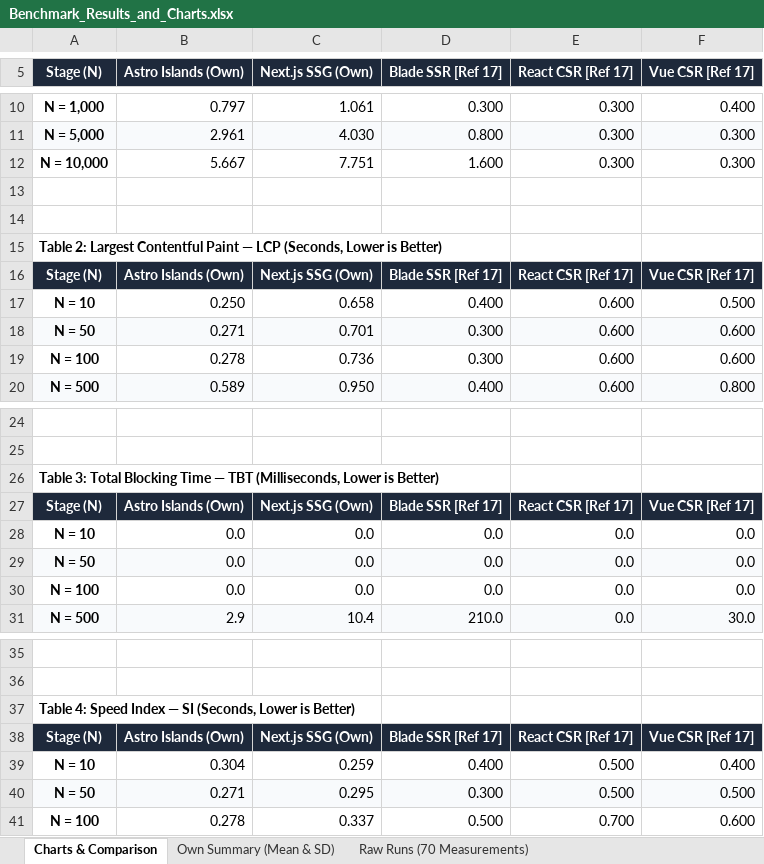
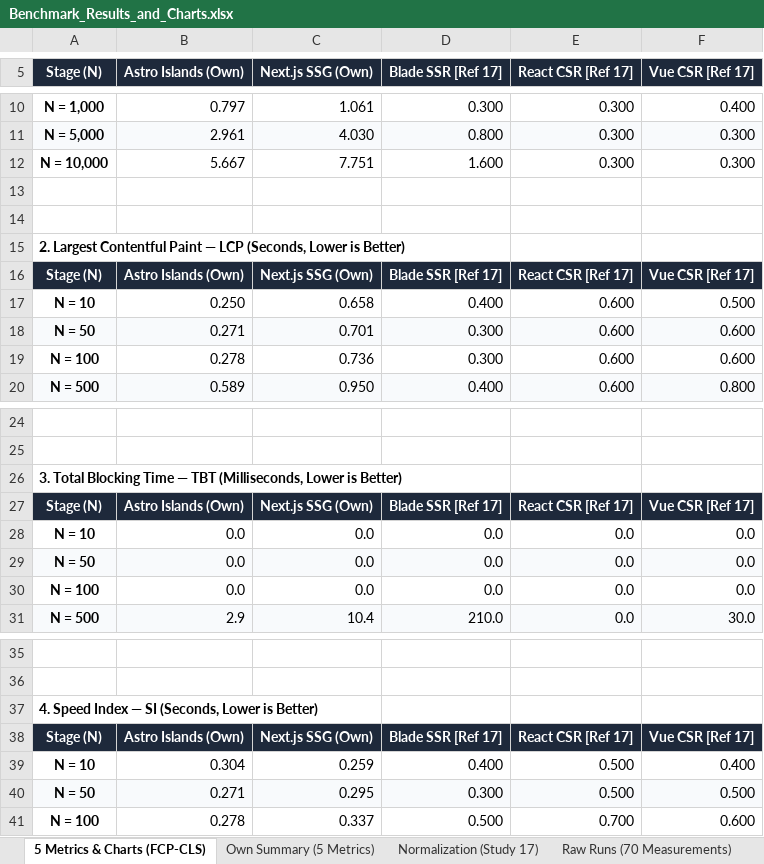
Before and after one commit to MarcoM114/research-methods-experiment, an Excel workbook: benchmarks/results/Benchmark_Results_and_Charts.xlsx, sheet 5 Metrics & Charts (FCP-CLS), drawn as a sheet; only a part is shown, gaps mark what is left out; values as stored, in another font and other column widths than the file's, no borders; charts and pictures not drawn; the diff covers the shown part only; the diff names each change by its address in the sheet, - before the commit and + after, or states it on an @@ line.

Commit message:
refactor(spreadsheet): focus sheets and charts strictly on the 5 core metrics (FCP, LCP, TBT, SI, CLS)

```diff
--- a/benchmarks/results/Benchmark_Results_and_Charts.xlsx (sheet 5 Metrics & Charts (FCP-CLS))
+++ b/benchmarks/results/Benchmark_Results_and_Charts.xlsx (sheet 5 Metrics & Charts (FCP-CLS))
-sheet tab: Charts & Comparison
+sheet tab: 5 Metrics & Charts (FCP-CLS)
-sheet tab: Own Summary (Mean & SD)
+sheet tab: Own Summary (5 Metrics)
+sheet tab: Normalization (Study 17)
-A15 (Stage (N)): Table 2: Largest Contentful…
+A15 (Stage (N)): 2. Largest Contentful…
-A26 (Stage (N)): Table 3: Total Blocking…
+A26 (Stage (N)): 3. Total Blocking…
-A37 (Stage (N)): Table 4: Speed Index…
+A37 (Stage (N)): 4. Speed Index…
```
Also changed, not shown: 5 added rows, 16 removed rows, 16 edited cells and cell formats elsewhere in this sheet, sheet Own Summary (5 Metrics), sheet Raw Runs (70 Measurements), charts or pictures, 1 other file.
